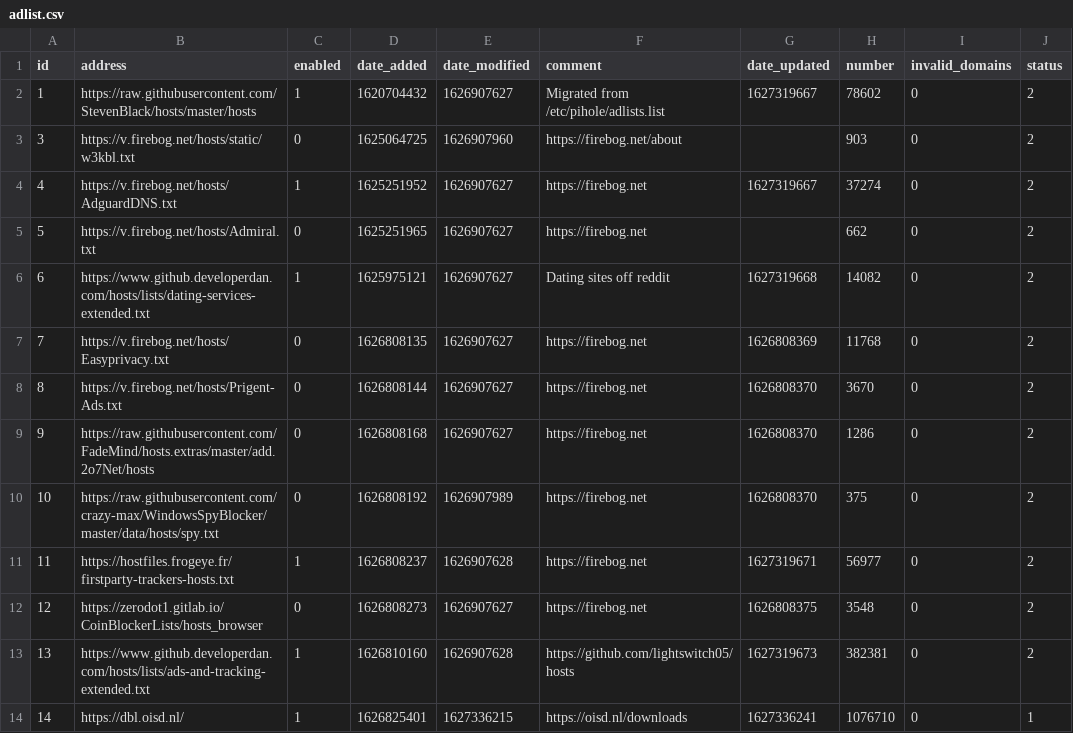
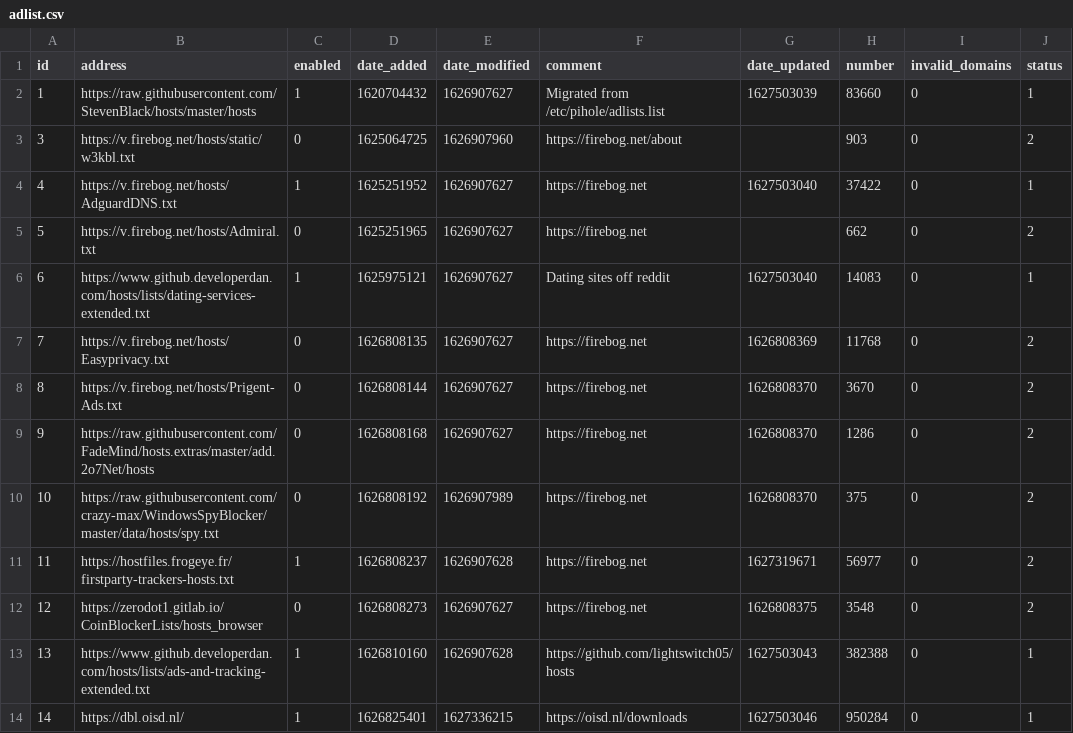
Before and after one commit to dhcpserver/my-pihole-lists, a CSV file: adlist.csv, drawn as a sheet.

Commit message:
Updated July 28, 2021  8:14PM

```diff
--- a/adlist.csv
+++ b/adlist.csv
@@ -1,7 +1,7 @@
 id,address,enabled,date_added,date_modified,comment,date_updated,number,invalid_domains,status
-1,https://raw.githubusercontent.com/StevenBlack/hosts/master/hosts,1,1620704432,1626907627,"Migrated from /etc/pihole/adlists.list",1627319667,78602,0,2
+1,https://raw.githubusercontent.com/StevenBlack/hosts/master/hosts,1,1620704432,1626907627,"Migrated from /etc/pihole/adlists.list",1627503039,83660,0,1
 3,https://v.firebog.net/hosts/static/w3kbl.txt,0,1625064725,1626907960,https://firebog.net/about,"",903,0,2
-4,https://v.firebog.net/hosts/AdguardDNS.txt,1,1625251952,1626907627,https://firebog.net,1627319667,37274,0,2
+4,https://v.firebog.net/hosts/AdguardDNS.txt,1,1625251952,1626907627,https://firebog.net,1627503040,37422,0,1
 5,https://v.firebog.net/hosts/Admiral.txt,0,1625251965,1626907627,https://firebog.net,"",662,0,2
-6,https://www.github.developerdan.com/hosts/lists/dating-services-extended.txt,1,1625975121,1626907627,"Dating sites off reddit",1627319668,14082,0,2
+6,https://www.github.developerdan.com/hosts/lists/dating-services-extended.txt,1,1625975121,1626907627,"Dating sites off reddit",1627503040,14083,0,1
 7,https://v.firebog.net/hosts/Easyprivacy.txt,0,1626808135,1626907627,https://firebog.net,1626808369,11768,0,2
@@ -12,3 +12,3 @@ id,address,enabled,date_added,date_modified,comment,date_updated,number,invalid_
 12,https://zerodot1.gitlab.io/CoinBlockerLists/hosts_browser,0,1626808273,1626907627,https://firebog.net,1626808375,3548,0,2
-13,https://www.github.developerdan.com/hosts/lists/ads-and-tracking-extended.txt,1,1626810160,1626907628,https://github.com/lightswitch05/hosts,1627319673,382381,0,2
-14,https://dbl.oisd.nl/,1,1626825401,1627336215,https://oisd.nl/downloads,1627336241,1076710,0,1
+13,https://www.github.developerdan.com/hosts/lists/ads-and-tracking-extended.txt,1,1626810160,1626907628,https://github.com/lightswitch05/hosts,1627503043,382388,0,1
+14,https://dbl.oisd.nl/,1,1626825401,1627336215,https://oisd.nl/downloads,1627503046,950284,0,1
```
